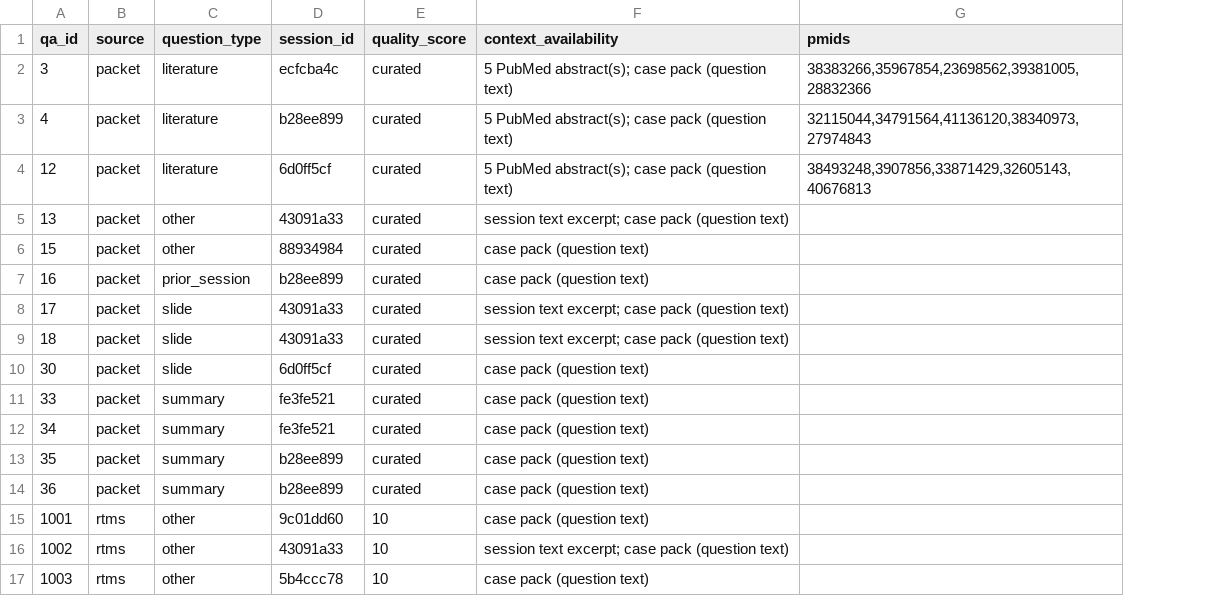
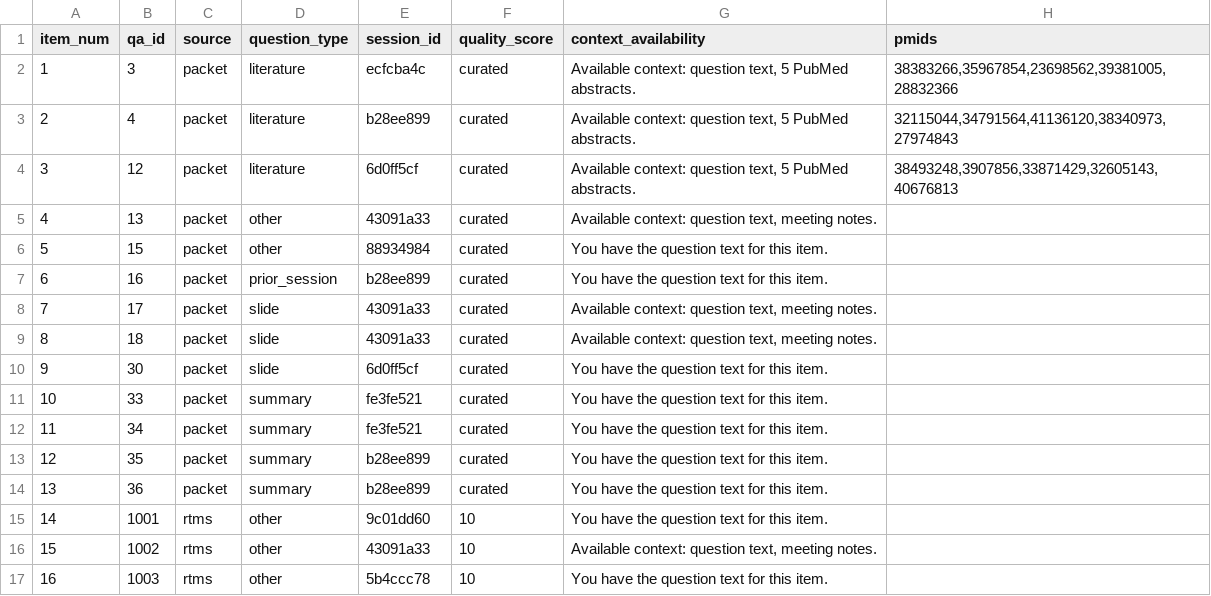
Before and after one commit to 238Plutonium/openreview, a CSV file: evaluation/human_eval/item_ids.csv, drawn as a sheet; addresses are those after the commit; the diff names each change by its address in the sheet, - before the commit and + after, or states it on an @@ line.

```diff
--- a/evaluation/human_eval/item_ids.csv
+++ b/evaluation/human_eval/item_ids.csv
+column A (item_num), rows 2-17: 1 | 2 | 3 | 4 | 5 | 6 | 7 | 8 | 9 | 10 | 11 | 12 | 13 | 14 | 15 | 16
-G2:G4 (context_availability): 5 PubMed abstract(s); case pack (question text)
+G2:G4 (context_availability): Available context: question text, 5 PubMed abstracts.
-G5 (context_availability): session text excerpt; case pack (question text)
+G5 (context_availability): Available context: question text, meeting notes.
-G6:G7 (context_availability): case pack (question text)
+G6:G7 (context_availability): You have the question text for this item.
-G8:G9 (context_availability): session text excerpt; case pack (question text)
+G8:G9 (context_availability): Available context: question text, meeting notes.
-G10:G15 (context_availability): case pack (question text)
+G10:G15 (context_availability): You have the question text for this item.
-G16 (context_availability): session text excerpt; case pack (question text)
+G16 (context_availability): Available context: question text, meeting notes.
-G17 (context_availability): case pack (question text)
+G17 (context_availability): You have the question text for this item.
```
Also changed, not shown: evaluation/human_eval/human_eval_sheet.csv, evaluation/human_eval/ratings_template.csv, 19 other files.
